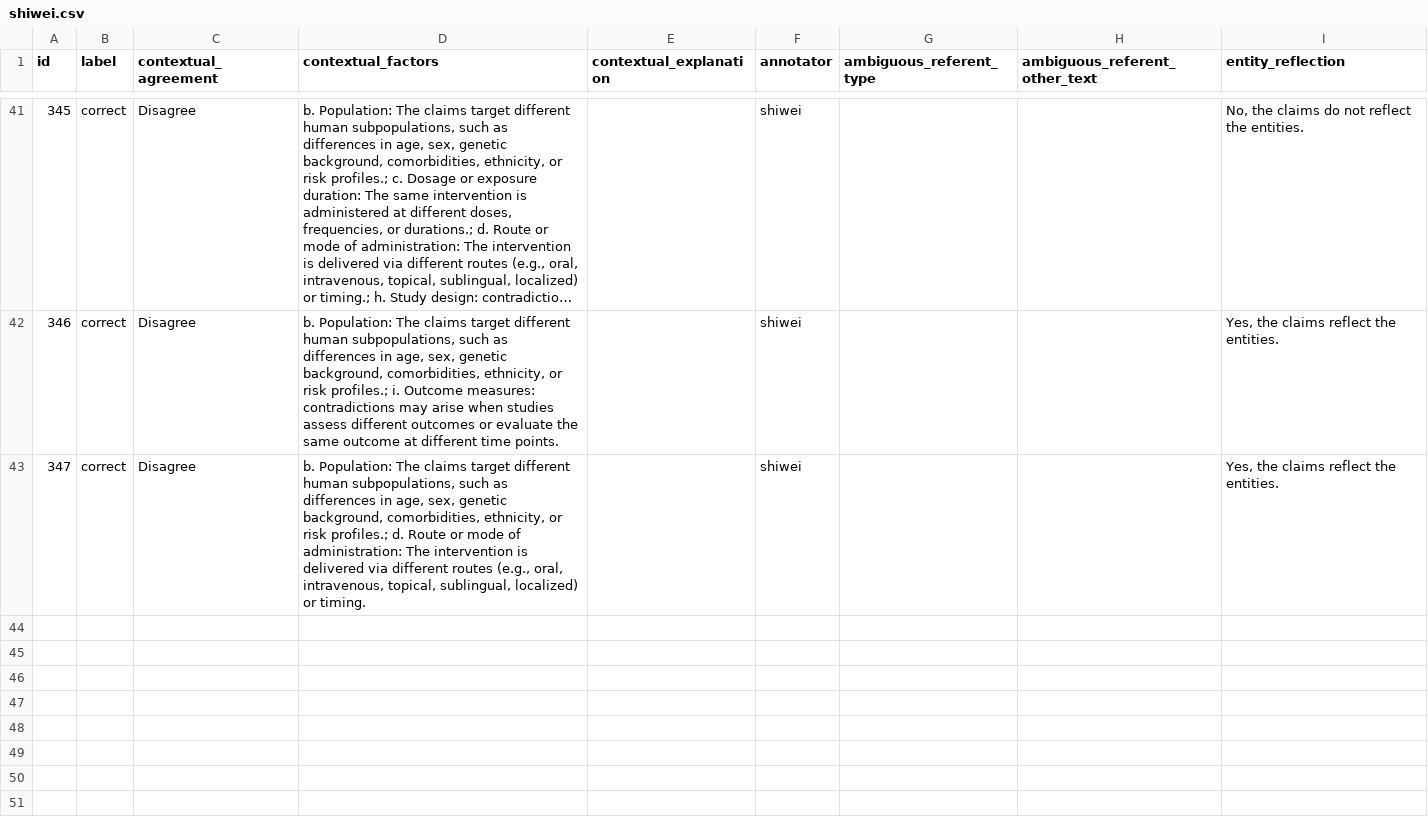
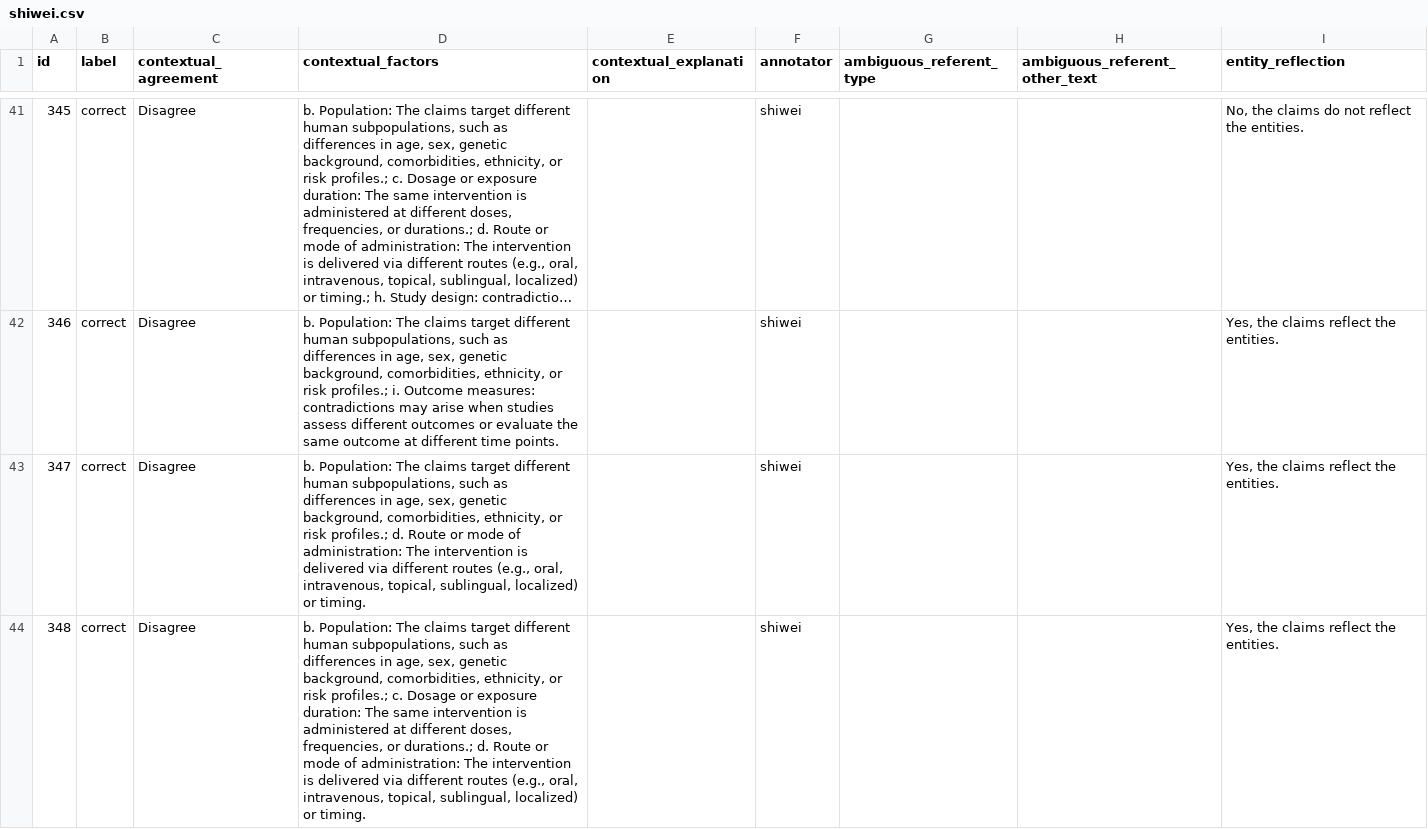
Before and after one commit to MengfeiLan/Annotation_Drug_Disease_Con, a CSV file: annotations/shiwei.csv, drawn as a sheet; only a part is shown, gaps mark what is left out; long unchanged cells end in ….

Commit message:
Update annotations

```diff
--- a/annotations/shiwei.csv
+++ b/annotations/shiwei.csv
@@ -43 +43,2 @@ id,label,contextual_agreement,contextual_factors,contextual_explanation,annotato
 347,correct,Disagree,"b. Population: The claims target different human subpopulations, such as differences in age, sex, genetic background, comorbidities, ethnicity, or risk profiles.; d. Route or mode of administration: The intervention is delivered via different routes (e.g., oral, intravenous, topical, sublingual, localized) or timing.",,shiwei,,,"Yes, the claims reflect the entities."
+348,correct,Disagree,"b. Population: The claims target different human subpopulations, such as differences in age, sex, genetic background, comorbidities, ethnicity, or risk profiles.; c. Dosage or exposure duration: The same intervention is administered at different doses, frequencies, or durations.; d. Route or mode of administration: The intervention is delivered via different routes (e.g., oral, intravenous, topical, sublingual, localized) or timing.",,shiwei,,,"Yes, the claims reflect the entities."
```
